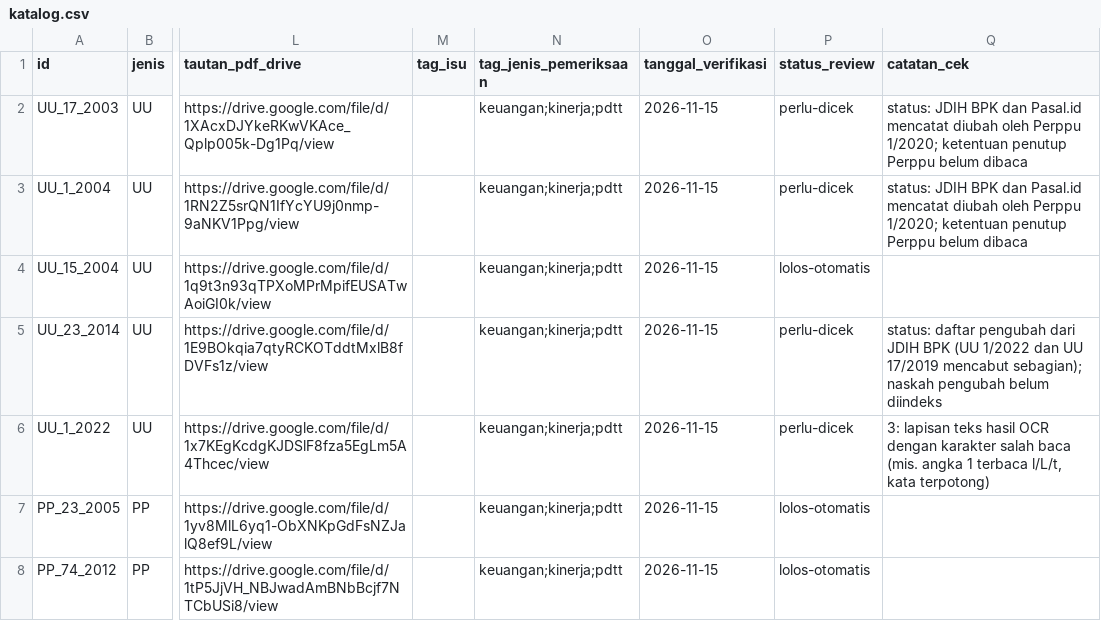
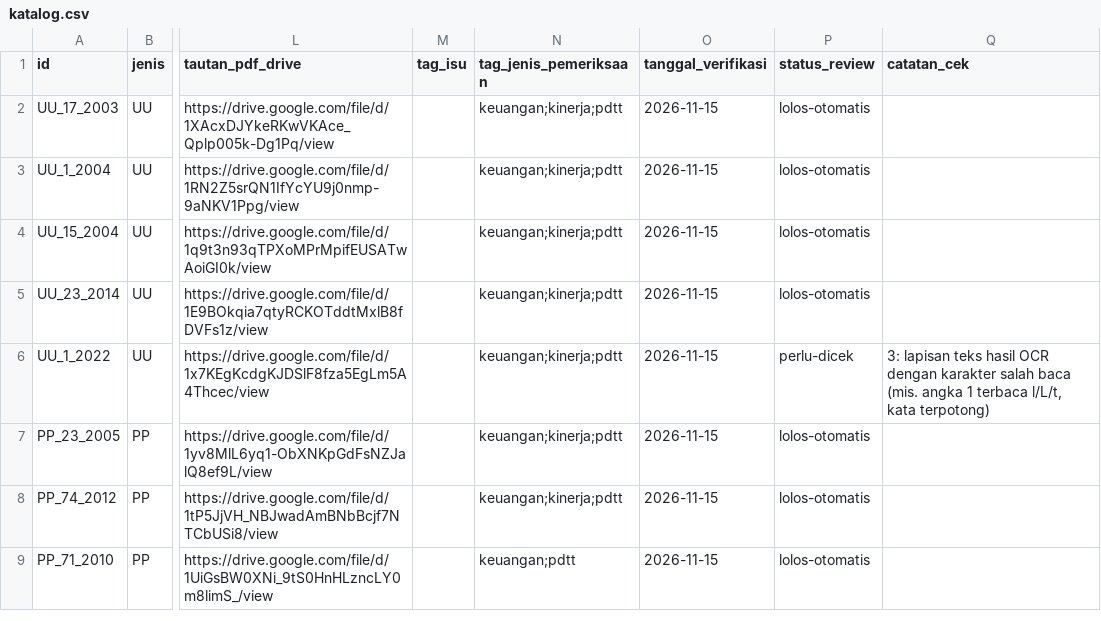
Before and after one commit to primaditra/korpus-pusat, a CSV file: katalog.csv, drawn as a sheet; only a part is shown, gaps mark what is left out; the shorter side is filled out with more unchanged rows; the diff names each change by its address in the sheet, - before the commit and + after, or states it on an @@ line.

```diff
--- a/katalog.csv
+++ b/katalog.csv
-P2:P3 (status_review): perlu-dicek
+P2:P3 (status_review): lolos-otomatis
-Q2:Q3 (catatan_cek): status: JDIH BPK dan Pasal.id mencatat diubah oleh Perppu 1/2020; ketentuan penutup Perppu belum dibaca
+Q2:Q3 (catatan_cek): (empty)
-P5 (status_review): perlu-dicek
+P5 (status_review): lolos-otomatis
-Q5 (catatan_cek): status: daftar pengubah dari JDIH BPK (UU 1/2022 dan UU 17/2019 mencabut sebagian); naskah pengubah belum diindeks
+Q5 (catatan_cek): (empty)
```
